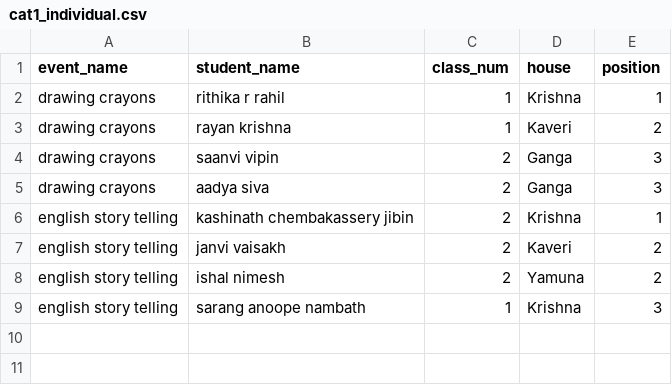
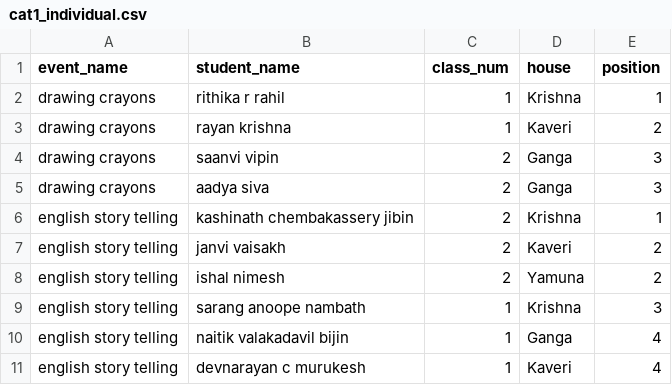
Before and after one commit to BVBIJK/Sameeksha, a CSV file: cat1_individual.csv, drawn as a sheet.

Commit message:
Update cat1_individual.csv

```diff
--- a/cat1_individual.csv
+++ b/cat1_individual.csv
@@ -9 +9,3 @@ english story telling,ishal nimesh,2,Yamuna,2
 english story telling,sarang anoope nambath,1,Krishna,3
+english story telling,naitik valakadavil bijin,1,Ganga,4
+english story telling,devnarayan c murukesh,1,Kaveri,4
```
